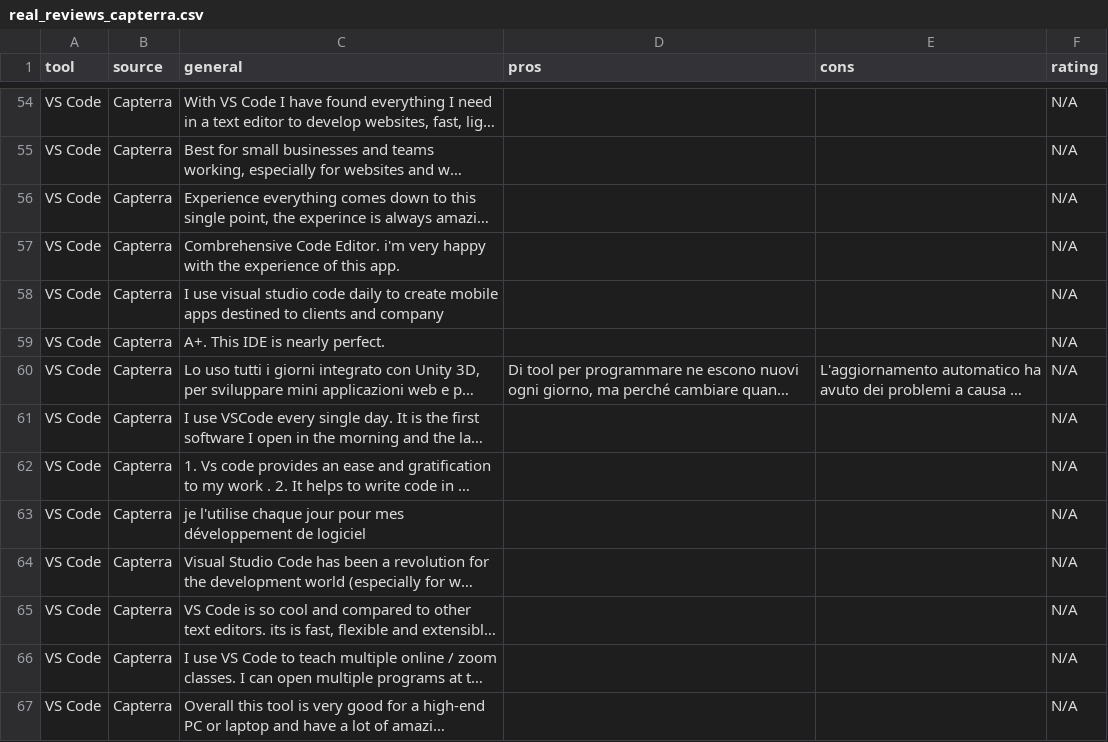
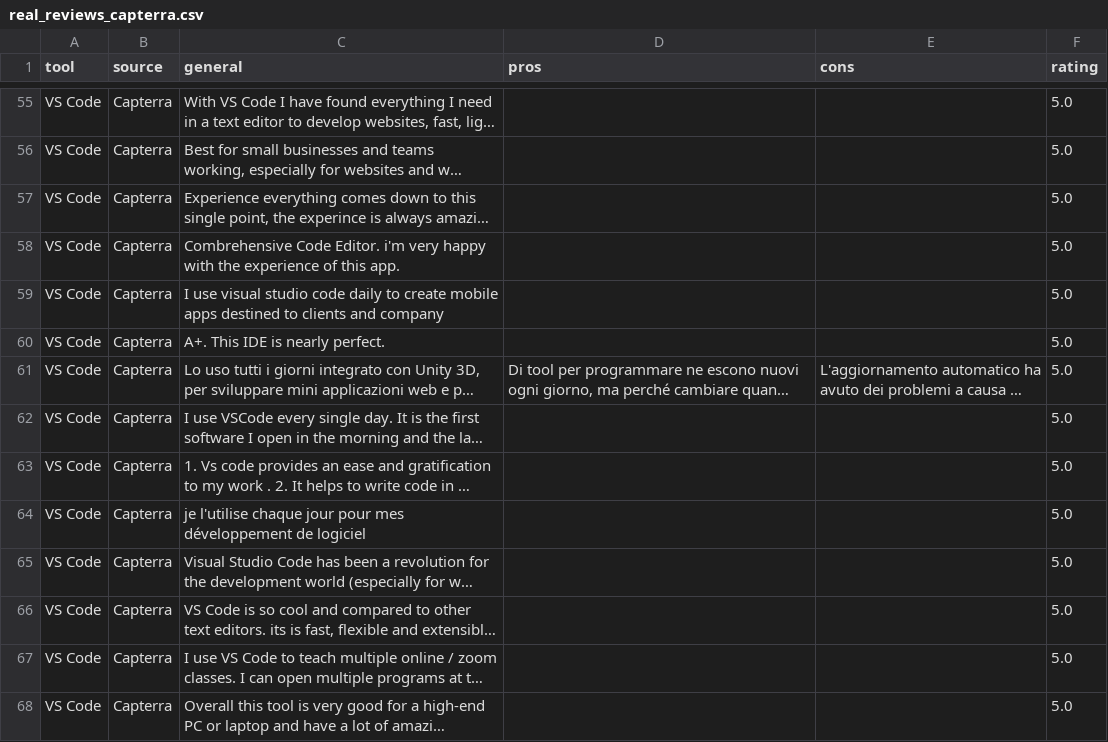
Before and after one commit to Supernova1744/devtools-review-forge, a CSV file: data/real_reviews_capterra.csv, drawn as a sheet; only a part is shown, gaps mark what is left out; long unchanged cells end in …; addresses are those after the commit; the diff covers the shown part only; the diff names each change by its address in the sheet, - before the commit and + after, or states it on an @@ line.

Commit message:
Fix rating issue

```diff
--- a/data/real_reviews_capterra.csv
+++ b/data/real_reviews_capterra.csv
-F55:F68 (rating): N/A
+F55:F68 (rating): 5.0
```
Also changed, not shown: 6 added rows, 5 removed rows and 112 edited cells elsewhere in this file, 1 other file.
